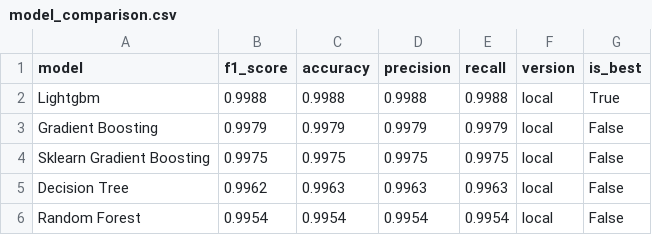
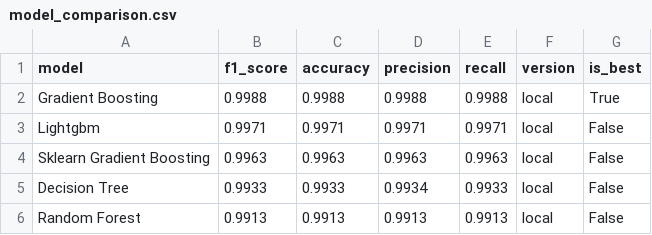
Before and after one commit to saqibahmadsiddiqui/aqi-forecasting-system, a CSV file: data/processed/model_comparison.csv, drawn as a sheet.

```diff
--- a/data/processed/model_comparison.csv
+++ b/data/processed/model_comparison.csv
@@ -1,6 +1,6 @@
 model,f1_score,accuracy,precision,recall,version,is_best
-Lightgbm,0.9988,0.9988,0.9988,0.9988,local,True
-Gradient Boosting,0.9979,0.9979,0.9979,0.9979,local,False
-Sklearn Gradient Boosting,0.9975,0.9975,0.9975,0.9975,local,False
-Decision Tree,0.9962,0.9963,0.9963,0.9963,local,False
-Random Forest,0.9954,0.9954,0.9954,0.9954,local,False
+Gradient Boosting,0.9988,0.9988,0.9988,0.9988,local,True
+Lightgbm,0.9971,0.9971,0.9971,0.9971,local,False
+Sklearn Gradient Boosting,0.9963,0.9963,0.9963,0.9963,local,False
+Decision Tree,0.9933,0.9933,0.9934,0.9933,local,False
+Random Forest,0.9913,0.9913,0.9913,0.9913,local,False
```
Also changed, not shown: data/processed/latest_predictions.csv.
